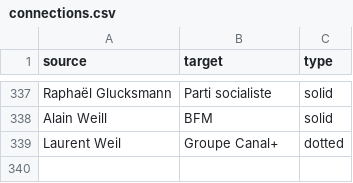
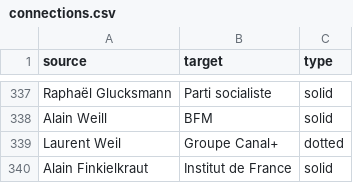
Before and after one commit to samuelgoujon/jesuispartout.com, a CSV file: cartographie/data/connections.csv, drawn as a sheet; only a part is shown, gaps mark what is left out.

```diff
--- a/cartographie/data/connections.csv
+++ b/cartographie/data/connections.csv
@@ -339 +339,2 @@ Alain Weill,BFM,solid
 Laurent Weil,Groupe Canal+,dotted
+Alain Finkielkraut,Institut de France,solid
```
Also changed, not shown: cartographie/data/nodes.csv, 1 other file.
